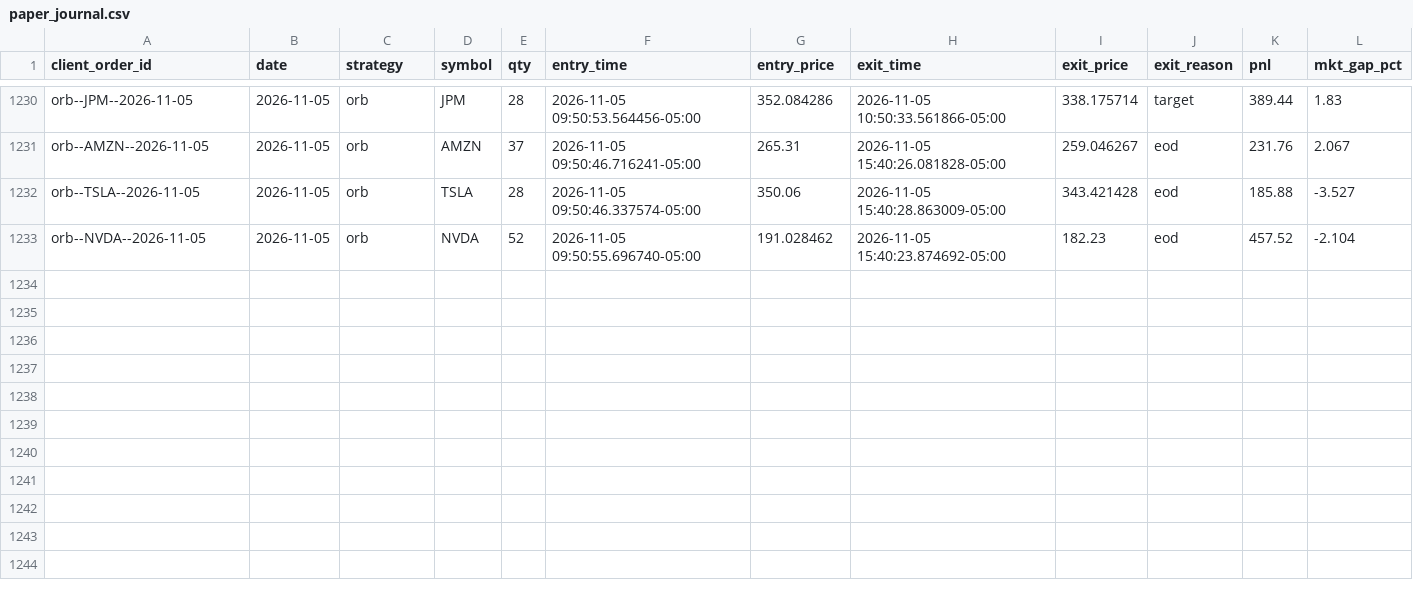
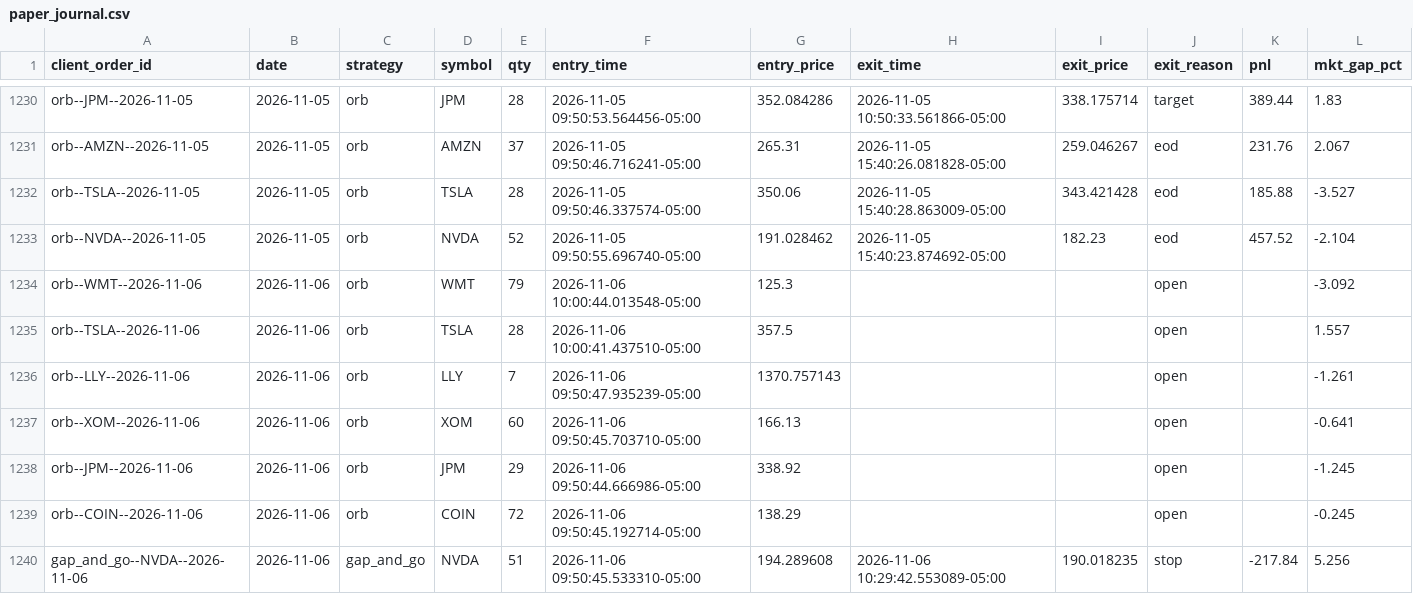
Before and after one commit to CollinChris/trading-strategy-lab, a CSV file: results/paper_journal.csv, drawn as a sheet; only a part is shown, gaps mark what is left out; rows hold the shown columns only; the diff names each change by its address in the sheet, - before the commit and + after, or states it on an @@ line.

```diff
--- a/results/paper_journal.csv
+++ b/results/paper_journal.csv
+row 1234: orb--WMT--2026-11-06 | 2026-11-06 | orb | WMT | 79 | 2026-11-06 10:00:44.013548-05:00 | 125.3 |  |  | open |  | -3.092
+row 1235: orb--TSLA--2026-11-06 | 2026-11-06 | orb | TSLA | 28 | 2026-11-06 10:00:41.437510-05:00 | 357.5 |  |  | open |  | 1.557
+row 1236: orb--LLY--2026-11-06 | 2026-11-06 | orb | LLY | 7 | 2026-11-06 09:50:47.935239-05:00 | 1370.757143 |  |  | open |  | -1.261
+row 1237: orb--XOM--2026-11-06 | 2026-11-06 | orb | XOM | 60 | 2026-11-06 09:50:45.703710-05:00 | 166.13 |  |  | open |  | -0.641
+row 1238: orb--JPM--2026-11-06 | 2026-11-06 | orb | JPM | 29 | 2026-11-06 09:50:44.666986-05:00 | 338.92 |  |  | open |  | -1.245
+row 1239: orb--COIN--2026-11-06 | 2026-11-06 | orb | COIN | 72 | 2026-11-06 09:50:45.192714-05:00 | 138.29 |  |  | open |  | -0.245
+row 1240: gap_and_go--NVDA--2026-11-06 | 2026-11-06 | gap_and_go | NVDA | 51 | 2026-11-06 09:50:45.533310-05:00 | 194.289608 | 2026-11-06 10:29:42.553089-05:00 | 190.018235 | stop | -217.84 | 5.256
```
Also changed, not shown: 1 other file.
